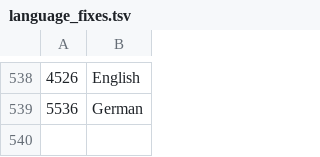
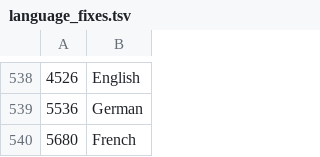
Before and after one commit to kmlawson/japan-bib, a TSV file: union-catalog-work/language_fixes.tsv, drawn as a sheet; only a part is shown, gaps mark what is left out; the diff names each change by its address in the sheet, - before the commit and + after, or states it on an @@ line.

```diff
--- a/union-catalog-work/language_fixes.tsv
+++ b/union-catalog-work/language_fixes.tsv
+row 540: 5680 | French
```
Also changed, not shown: 16 other files.
